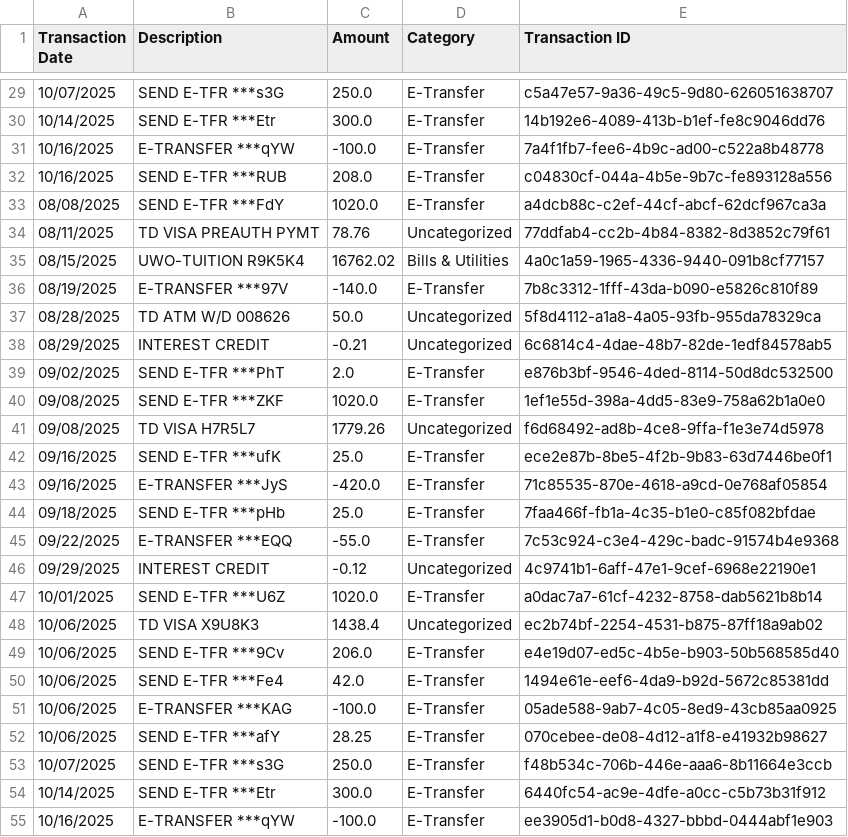
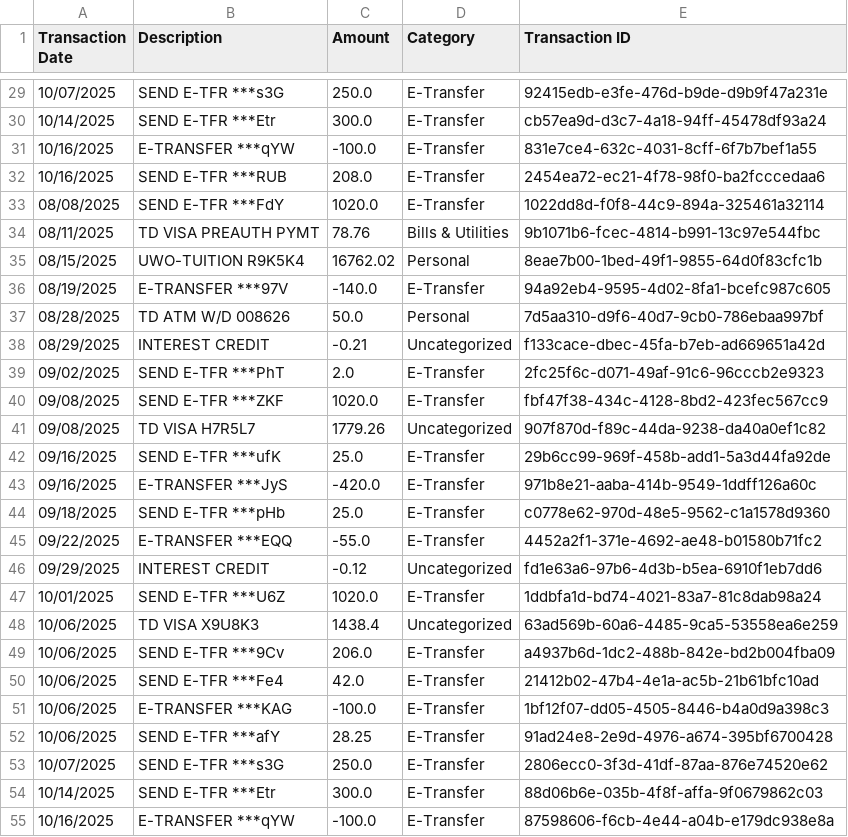
Before and after one commit to shaneweinberger/FinSight, a CSV file: flask-server/data/gold/debit_cleaned_and_updated.csv, drawn as a sheet; only a part is shown, gaps mark what is left out; the diff covers the shown part only.

```diff
--- a/flask-server/data/gold/debit_cleaned_and_updated.csv
+++ b/flask-server/data/gold/debit_cleaned_and_updated.csv
@@ -29,27 +29,27 @@ Transaction Date,Description,Amount,Category,Transaction ID
-10/07/2025,SEND E-TFR ***s3G,250.0,E-Transfer,c5a47e57-9a36-49c5-9d80-626051638707
-10/14/2025,SEND E-TFR ***Etr,300.0,E-Transfer,14b192e6-4089-413b-b1ef-fe8c9046dd76
-10/16/2025,E-TRANSFER ***qYW,-100.0,E-Transfer,7a4f1fb7-fee6-4b9c-ad00-c522a8b48778
-10/16/2025,SEND E-TFR ***RUB,208.0,E-Transfer,c04830cf-044a-4b5e-9b7c-fe893128a556
-08/08/2025,SEND E-TFR ***FdY,1020.0,E-Transfer,a4dcb88c-c2ef-44cf-abcf-62dcf967ca3a
-08/11/2025,TD VISA PREAUTH PYMT,78.76,Uncategorized,77ddfab4-cc2b-4b84-8382-8d3852c79f61
-08/15/2025,UWO-TUITION  R9K5K4,16762.02,Bills & Utilities,4a0c1a59-1965-4336-9440-091b8cf77157
-08/19/2025,E-TRANSFER ***97V,-140.0,E-Transfer,7b8c3312-1fff-43da-b090-e5826c810f89
-08/28/2025,TD ATM W/D    008626,50.0,Uncategorized,5f8d4112-a1a8-4a05-93fb-955da78329ca
-08/29/2025,INTEREST CREDIT,-0.21,Uncategorized,6c6814c4-4dae-48b7-82de-1edf84578ab5
-09/02/2025,SEND E-TFR ***PhT,2.0,E-Transfer,e876b3bf-9546-4ded-8114-50d8dc532500
-09/08/2025,SEND E-TFR ***ZKF,1020.0,E-Transfer,1ef1e55d-398a-4dd5-83e9-758a62b1a0e0
-09/08/2025,TD VISA      H7R5L7,1779.26,Uncategorized,f6d68492-ad8b-4ce8-9ffa-f1e3e74d5978
-09/16/2025,SEND E-TFR ***ufK,25.0,E-Transfer,ece2e87b-8be5-4f2b-9b83-63d7446be0f1
-09/16/2025,E-TRANSFER ***JyS,-420.0,E-Transfer,71c85535-870e-4618-a9cd-0e768af05854
-09/18/2025,SEND E-TFR ***pHb,25.0,E-Transfer,7faa466f-fb1a-4c35-b1e0-c85f082bfdae
-09/22/2025,E-TRANSFER ***EQQ,-55.0,E-Transfer,7c53c924-c3e4-429c-badc-91574b4e9368
-09/29/2025,INTEREST CREDIT,-0.12,Uncategorized,4c9741b1-6aff-47e1-9cef-6968e22190e1
-10/01/2025,SEND E-TFR ***U6Z,1020.0,E-Transfer,a0dac7a7-61cf-4232-8758-dab5621b8b14
-10/06/2025,TD VISA      X9U8K3,1438.4,Uncategorized,ec2b74bf-2254-4531-b875-87ff18a9ab02
-10/06/2025,SEND E-TFR ***9Cv,206.0,E-Transfer,e4e19d07-ed5c-4b5e-b903-50b568585d40
-10/06/2025,SEND E-TFR ***Fe4,42.0,E-Transfer,1494e61e-eef6-4da9-b92d-5672c85381dd
-10/06/2025,E-TRANSFER ***KAG,-100.0,E-Transfer,05ade588-9ab7-4c05-8ed9-43cb85aa0925
-10/06/2025,SEND E-TFR ***afY,28.25,E-Transfer,070cebee-de08-4d12-a1f8-e41932b98627
-10/07/2025,SEND E-TFR ***s3G,250.0,E-Transfer,f48b534c-706b-446e-aaa6-8b11664e3ccb
-10/14/2025,SEND E-TFR ***Etr,300.0,E-Transfer,6440fc54-ac9e-4dfe-a0cc-c5b73b31f912
-10/16/2025,E-TRANSFER ***qYW,-100.0,E-Transfer,ee3905d1-b0d8-4327-bbbd-0444abf1e903
+10/07/2025,SEND E-TFR ***s3G,250.0,E-Transfer,92415edb-e3fe-476d-b9de-d9b9f47a231e
+10/14/2025,SEND E-TFR ***Etr,300.0,E-Transfer,cb57ea9d-d3c7-4a18-94ff-45478df93a24
+10/16/2025,E-TRANSFER ***qYW,-100.0,E-Transfer,831e7ce4-632c-4031-8cff-6f7b7bef1a55
+10/16/2025,SEND E-TFR ***RUB,208.0,E-Transfer,2454ea72-ec21-4f78-98f0-ba2fcccedaa6
+08/08/2025,SEND E-TFR ***FdY,1020.0,E-Transfer,1022dd8d-f0f8-44c9-894a-325461a32114
+08/11/2025,TD VISA PREAUTH PYMT,78.76,Bills & Utilities,9b1071b6-fcec-4814-b991-13c97e544fbc
+08/15/2025,UWO-TUITION  R9K5K4,16762.02,Personal,8eae7b00-1bed-49f1-9855-64d0f83cfc1b
+08/19/2025,E-TRANSFER ***97V,-140.0,E-Transfer,94a92eb4-9595-4d02-8fa1-bcefc987c605
+08/28/2025,TD ATM W/D    008626,50.0,Personal,7d5aa310-d9f6-40d7-9cb0-786ebaa997bf
+08/29/2025,INTEREST CREDIT,-0.21,Uncategorized,f133cace-dbec-45fa-b7eb-ad669651a42d
+09/02/2025,SEND E-TFR ***PhT,2.0,E-Transfer,2fc25f6c-d071-49af-91c6-96cccb2e9323
+09/08/2025,SEND E-TFR ***ZKF,1020.0,E-Transfer,fbf47f38-434c-4128-8bd2-423fec567cc9
+09/08/2025,TD VISA      H7R5L7,1779.26,Uncategorized,907f870d-f89c-44da-9238-da40a0ef1c82
+09/16/2025,SEND E-TFR ***ufK,25.0,E-Transfer,29b6cc99-969f-458b-add1-5a3d44fa92de
+09/16/2025,E-TRANSFER ***JyS,-420.0,E-Transfer,971b8e21-aaba-414b-9549-1ddff126a60c
+09/18/2025,SEND E-TFR ***pHb,25.0,E-Transfer,c0778e62-970d-48e5-9562-c1a1578d9360
+09/22/2025,E-TRANSFER ***EQQ,-55.0,E-Transfer,4452a2f1-371e-4692-ae48-b01580b71fc2
+09/29/2025,INTEREST CREDIT,-0.12,Uncategorized,fd1e63a6-97b6-4d3b-b5ea-6910f1eb7dd6
+10/01/2025,SEND E-TFR ***U6Z,1020.0,E-Transfer,1ddbfa1d-bd74-4021-83a7-81c8dab98a24
+10/06/2025,TD VISA      X9U8K3,1438.4,Uncategorized,63ad569b-60a6-4485-9ca5-53558ea6e259
+10/06/2025,SEND E-TFR ***9Cv,206.0,E-Transfer,a4937b6d-1dc2-488b-842e-bd2b004fba09
+10/06/2025,SEND E-TFR ***Fe4,42.0,E-Transfer,21412b02-47b4-4e1a-ac5b-21b61bfc10ad
+10/06/2025,E-TRANSFER ***KAG,-100.0,E-Transfer,1bf12f07-dd05-4505-8446-b4a0d9a398c3
+10/06/2025,SEND E-TFR ***afY,28.25,E-Transfer,91ad24e8-2e9d-4976-a674-395bf6700428
+10/07/2025,SEND E-TFR ***s3G,250.0,E-Transfer,2806ecc0-3f3d-41df-87aa-876e74520e62
+10/14/2025,SEND E-TFR ***Etr,300.0,E-Transfer,88d06b6e-035b-4f8f-affa-9f0679862c03
+10/16/2025,E-TRANSFER ***qYW,-100.0,E-Transfer,87598606-f6cb-4e44-a04b-e179dc938e8a
```
Also changed, not shown: 41 edited cells elsewhere in this file, flask-server/data/gold/credit_cleaned_and_updated.csv, flask-server/data/silver/credit_silver.csv, 15 other files.
